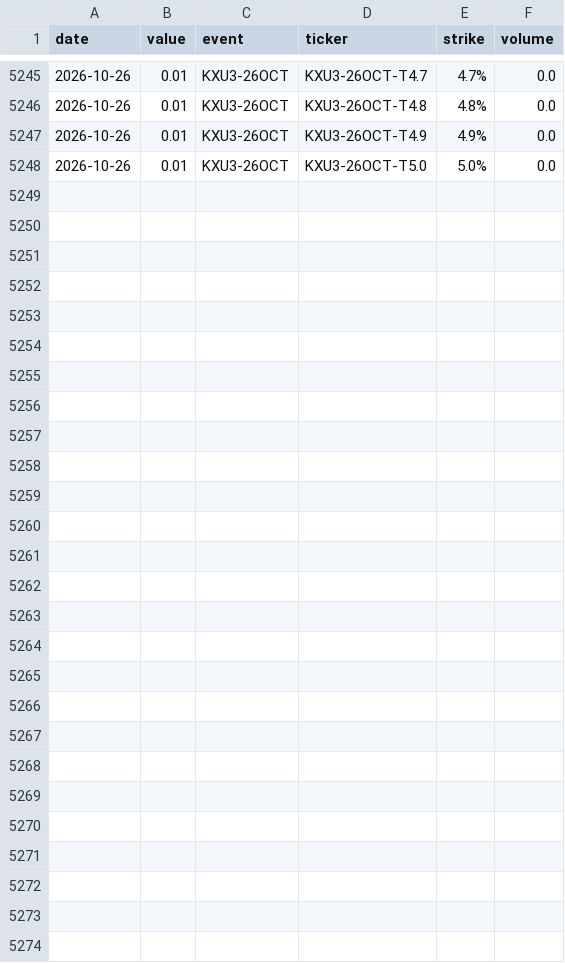
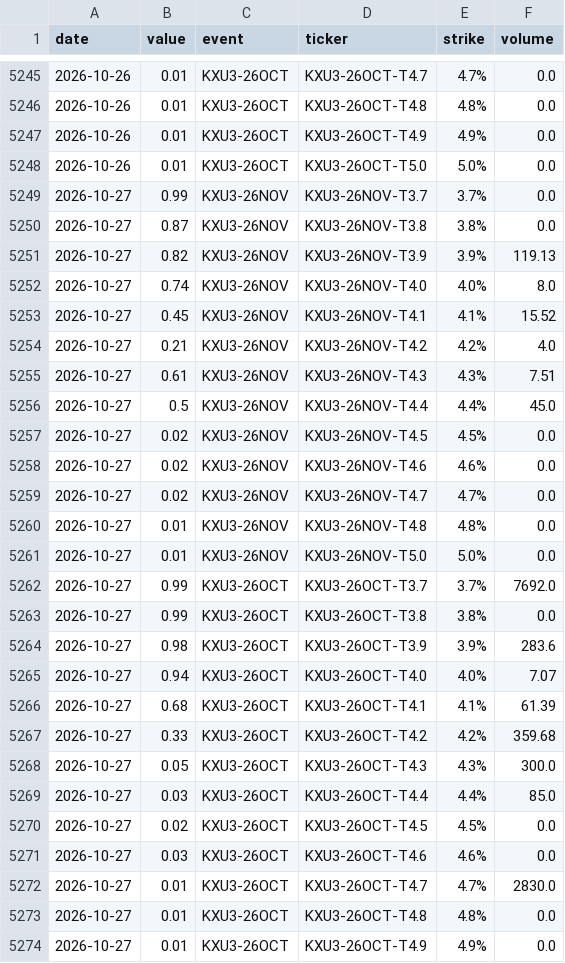
Before and after one commit to fcela/frb-heat-index, a CSV file: data/predmarkets/unemployment.csv, drawn as a sheet; only a part is shown, gaps mark what is left out.

```diff
--- a/data/predmarkets/unemployment.csv
+++ b/data/predmarkets/unemployment.csv
@@ -5248 +5248,27 @@ date,value,event,ticker,strike,volume
 2026-10-26,0.01,KXU3-26OCT,KXU3-26OCT-T5.0,5.0%,0.0
+2026-10-27,0.99,KXU3-26NOV,KXU3-26NOV-T3.7,3.7%,0.0
+2026-10-27,0.87,KXU3-26NOV,KXU3-26NOV-T3.8,3.8%,0.0
+2026-10-27,0.82,KXU3-26NOV,KXU3-26NOV-T3.9,3.9%,119.13
+2026-10-27,0.74,KXU3-26NOV,KXU3-26NOV-T4.0,4.0%,8.0
+2026-10-27,0.45,KXU3-26NOV,KXU3-26NOV-T4.1,4.1%,15.52
+2026-10-27,0.21,KXU3-26NOV,KXU3-26NOV-T4.2,4.2%,4.0
+2026-10-27,0.61,KXU3-26NOV,KXU3-26NOV-T4.3,4.3%,7.51
+2026-10-27,0.5,KXU3-26NOV,KXU3-26NOV-T4.4,4.4%,45.0
+2026-10-27,0.02,KXU3-26NOV,KXU3-26NOV-T4.5,4.5%,0.0
+2026-10-27,0.02,KXU3-26NOV,KXU3-26NOV-T4.6,4.6%,0.0
+2026-10-27,0.02,KXU3-26NOV,KXU3-26NOV-T4.7,4.7%,0.0
+2026-10-27,0.01,KXU3-26NOV,KXU3-26NOV-T4.8,4.8%,0.0
+2026-10-27,0.01,KXU3-26NOV,KXU3-26NOV-T5.0,5.0%,0.0
+2026-10-27,0.99,KXU3-26OCT,KXU3-26OCT-T3.7,3.7%,7692.0
+2026-10-27,0.99,KXU3-26OCT,KXU3-26OCT-T3.8,3.8%,0.0
+2026-10-27,0.98,KXU3-26OCT,KXU3-26OCT-T3.9,3.9%,283.6
+2026-10-27,0.94,KXU3-26OCT,KXU3-26OCT-T4.0,4.0%,7.07
+2026-10-27,0.68,KXU3-26OCT,KXU3-26OCT-T4.1,4.1%,61.39
+2026-10-27,0.33,KXU3-26OCT,KXU3-26OCT-T4.2,4.2%,359.68
+2026-10-27,0.05,KXU3-26OCT,KXU3-26OCT-T4.3,4.3%,300.0
+2026-10-27,0.03,KXU3-26OCT,KXU3-26OCT-T4.4,4.4%,85.0
+2026-10-27,0.02,KXU3-26OCT,KXU3-26OCT-T4.5,4.5%,0.0
+2026-10-27,0.03,KXU3-26OCT,KXU3-26OCT-T4.6,4.6%,0.0
+2026-10-27,0.01,KXU3-26OCT,KXU3-26OCT-T4.7,4.7%,2830.0
+2026-10-27,0.01,KXU3-26OCT,KXU3-26OCT-T4.8,4.8%,0.0
+2026-10-27,0.01,KXU3-26OCT,KXU3-26OCT-T4.9,4.9%,0.0
```
Also changed, not shown: data/predmarkets/cpi_yoy.csv, data/predmarkets/fomc_decision.csv, 15 other files.
